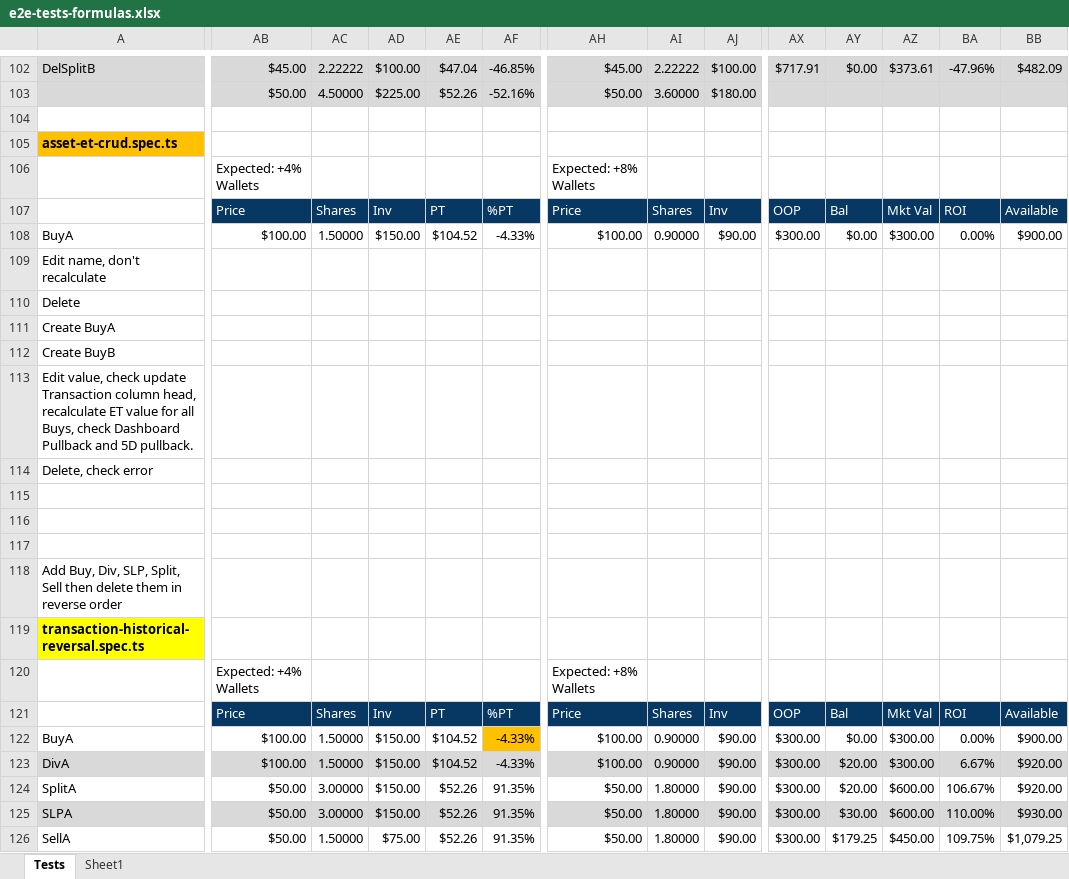
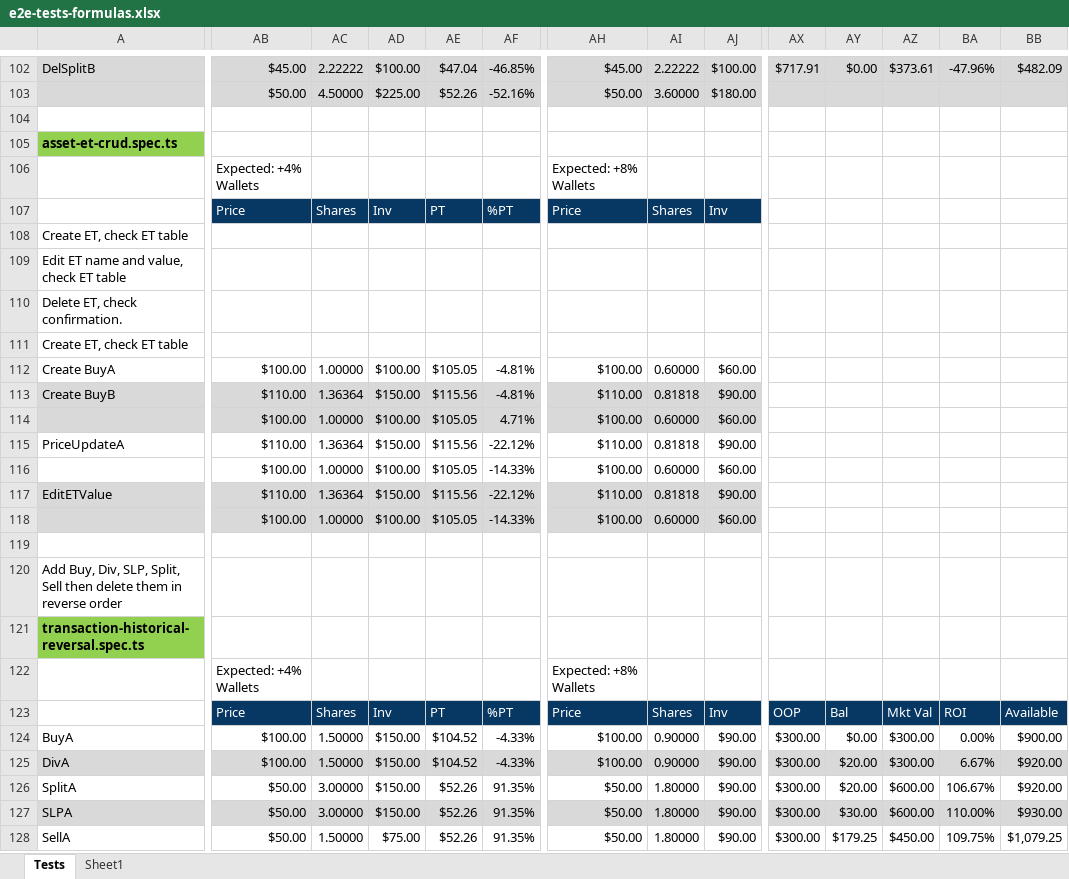
Before and after one commit to marinsarbulescu/stock-portfolio-tracker, an Excel workbook: e2e/e2e-tests-formulas.xlsx, sheet Tests, drawn as a sheet; only a part is shown, gaps mark what is left out; values as stored, in another font and other column widths than the file's, no borders; removed rows and columns are numbered as before the commit, all else as after; rows hold the shown columns only; the diff covers the shown part only; the diff names each change by its address in the sheet, - before the commit and + after, or states it on an @@ line.

```diff
--- a/e2e/e2e-tests-formulas.xlsx (sheet Tests)
+++ b/e2e/e2e-tests-formulas.xlsx (sheet Tests)
-A105 fill: #FFC000
+A105 fill: #92D050
-AX107: OOP
+AX107: (empty)
-AX107:BB107 fill: #073763
+AX107:BB107 fill: none
-AY107: Bal
+AY107: (empty)
-AZ107: Mkt Val
+AZ107: (empty)
-BA107: ROI
+BA107: (empty)
-BB107: Available
+BB107: (empty)
-row 108: BuyA | $100.00 | 1.50000 | $150.00 | $104.52 | -4.33% | $100.00 | 0.90000 | $90.00 | $300.00 | $0.00 | $300.00 | 0.00% | $900.00
-A108: Edit name, don't recalculate
+A108: Create ET, check ET table
-A109: Delete
+A109: Edit ET name and value, check ET table
-A110: Create BuyA
+A110: Delete ET, check confirmation.
-A111: Create BuyB
+A111: Create ET, check ET table
-row 113: Edit value, check update Transaction column head, recalculate ET value for all Buys, check Dashboard Pullback and 5D pullback.
-row 114: Delete, check error
-row 112: (empty)
+row 112: Create BuyA | $100.00 | 1.00000 | $100.00 | $105.05 | -4.81% | $100.00 | 0.60000 | $60.00
-row 113: (empty)
+row 113: Create BuyB | $110.00 | 1.36364 | $150.00 | $115.56 | -4.81% | $110.00 | 0.81818 | $90.00
-A113:AJ113 fill: none
+A113:AJ113 fill: #D9D9D9
+row 114:  | $100.00 | 1.00000 | $100.00 | $105.05 | 4.71% | $100.00 | 0.60000 | $60.00
+row 115: PriceUpdateA | $110.00 | 1.36364 | $150.00 | $115.56 | -22.12% | $110.00 | 0.81818 | $90.00
+row 116:  | $100.00 | 1.00000 | $100.00 | $105.05 | -14.33% | $100.00 | 0.60000 | $60.00
+row 117: EditETValue | $110.00 | 1.36364 | $150.00 | $115.56 | -22.12% | $110.00 | 0.81818 | $90.00
+row 118:  | $100.00 | 1.00000 | $100.00 | $105.05 | -14.33% | $100.00 | 0.60000 | $60.00
-A121 fill: #FFFF00
+A121 fill: #92D050
-AF124 fill: #FFC000
+AF124 fill: none
```
Also changed, not shown: cell formats elsewhere in this sheet, 1 other file.
